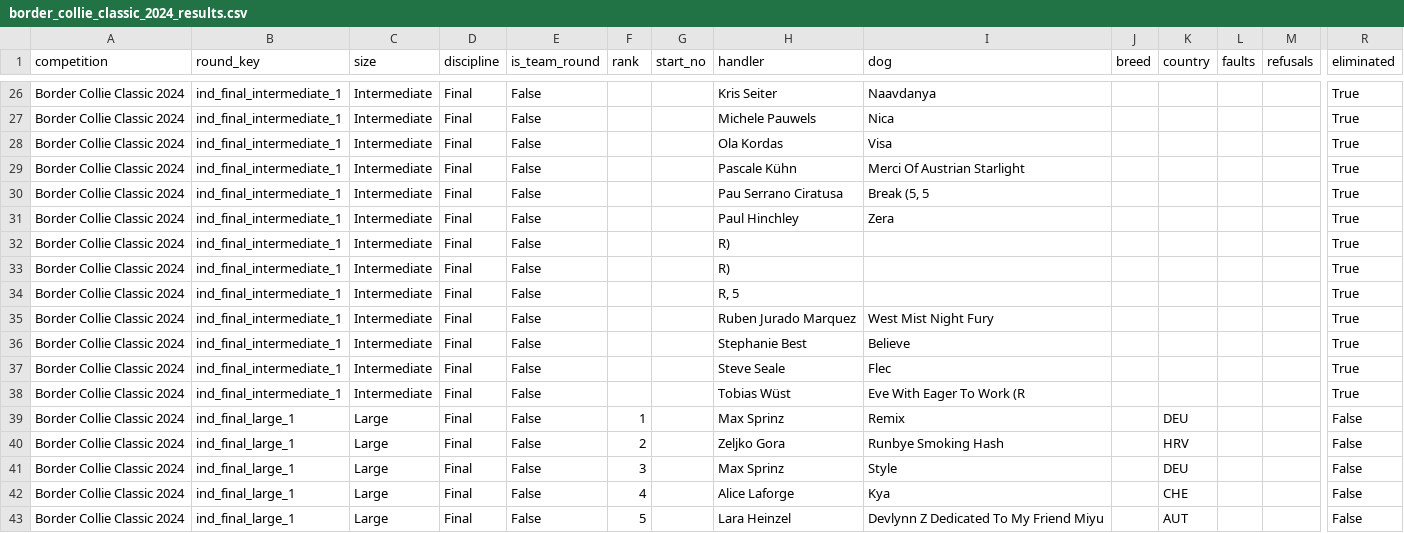
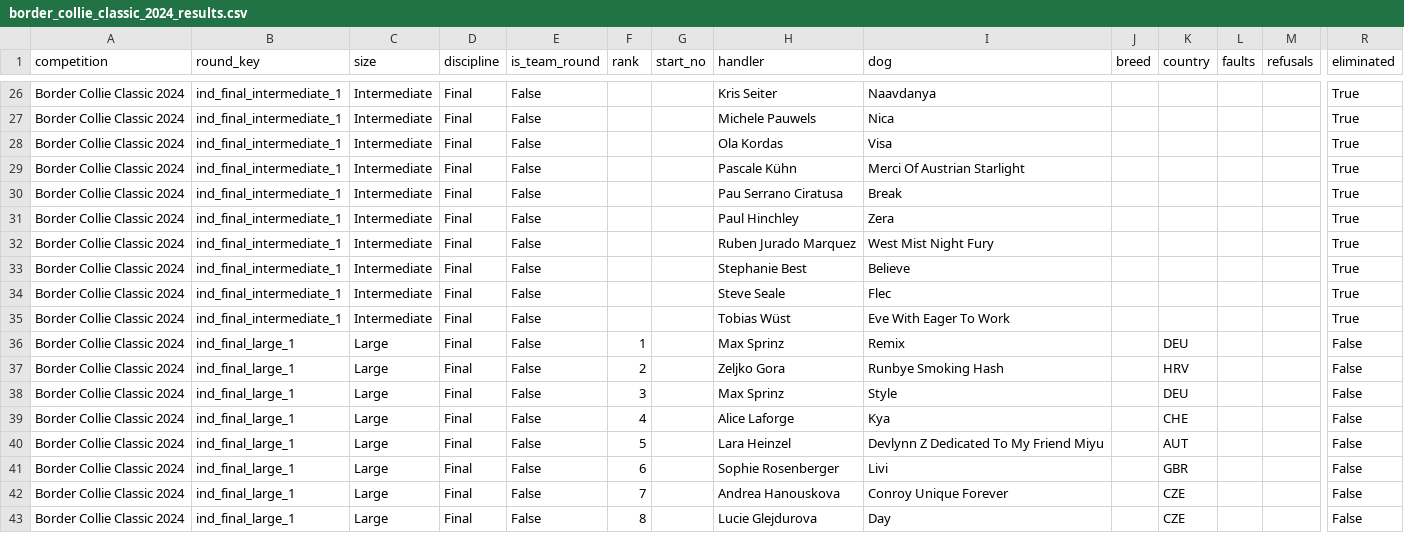
Before and after one commit to strakamichal/adw-rating, a CSV file: data/border_collie_classic_2024/border_collie_classic_2024_results.csv, drawn as a sheet; only a part is shown, gaps mark what is left out; the shorter side is filled out with more unchanged rows; removed rows and columns are numbered as before the commit, all else as after; rows hold the shown columns only; the diff covers the shown part only; the diff names each change by its address in the sheet, - before the commit and + after, or states it on an @@ line.

```diff
--- a/data/border_collie_classic_2024/border_collie_classic_2024_results.csv
+++ b/data/border_collie_classic_2024/border_collie_classic_2024_results.csv
-I30 (dog): Break (5, 5
+I30 (dog): Break
-row 32: Border Collie Classic 2024 | ind_final_intermediate_1 | Intermediate | Final | False |  |  | R) |  |  |  |  |  | True
-row 33: Border Collie Classic 2024 | ind_final_intermediate_1 | Intermediate | Final | False |  |  | R) |  |  |  |  |  | True
-row 34: Border Collie Classic 2024 | ind_final_intermediate_1 | Intermediate | Final | False |  |  | R, 5 |  |  |  |  |  | True
-I35 (dog): Eve With Eager To Work (R
+I35 (dog): Eve With Eager To Work
```
Also changed, not shown: 9 removed rows and 8 edited cells elsewhere in this file, data/hungarian_open_2025/hungarian_open_2025_results.csv, data/midsummer_dog_sports_festival_2024/midsummer_dog_sports_festival_2024_results.csv, 18 other files.
